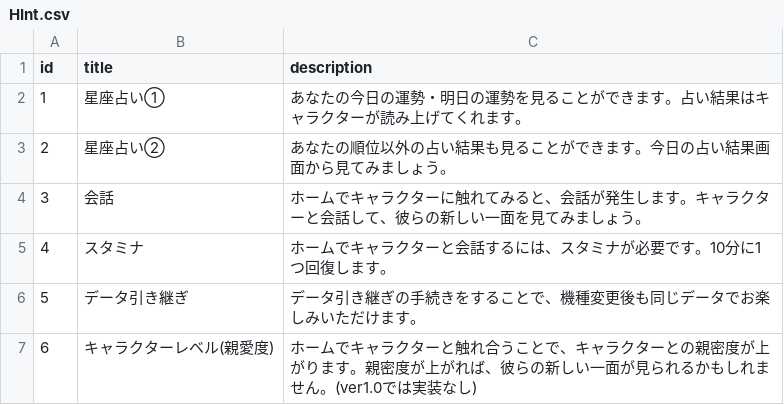
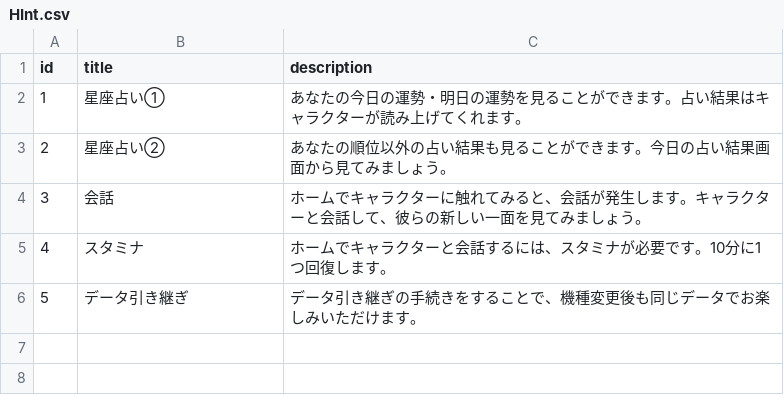
Before and after one commit to kuronekoieko/ikemen-uranai-game, a CSV file: Assets/_MyAssets/Resources/CSV/HInt.csv, drawn as a sheet; the diff names each change by its address in the sheet, - before the commit and + after, or states it on an @@ line.

```diff
--- a/Assets/_MyAssets/Resources/CSV/HInt.csv
+++ b/Assets/_MyAssets/Resources/CSV/HInt.csv
-row 7: 6 | キャラクターレベル(親愛度) | ホームでキャラクターと触れ合うことで、キャラクターとの親密度が上がります。親密度が上がれば、彼らの新しい一面が見られるかもしれません。(ver1.0では実装なし)
```
Also changed, not shown: 1 other file.
